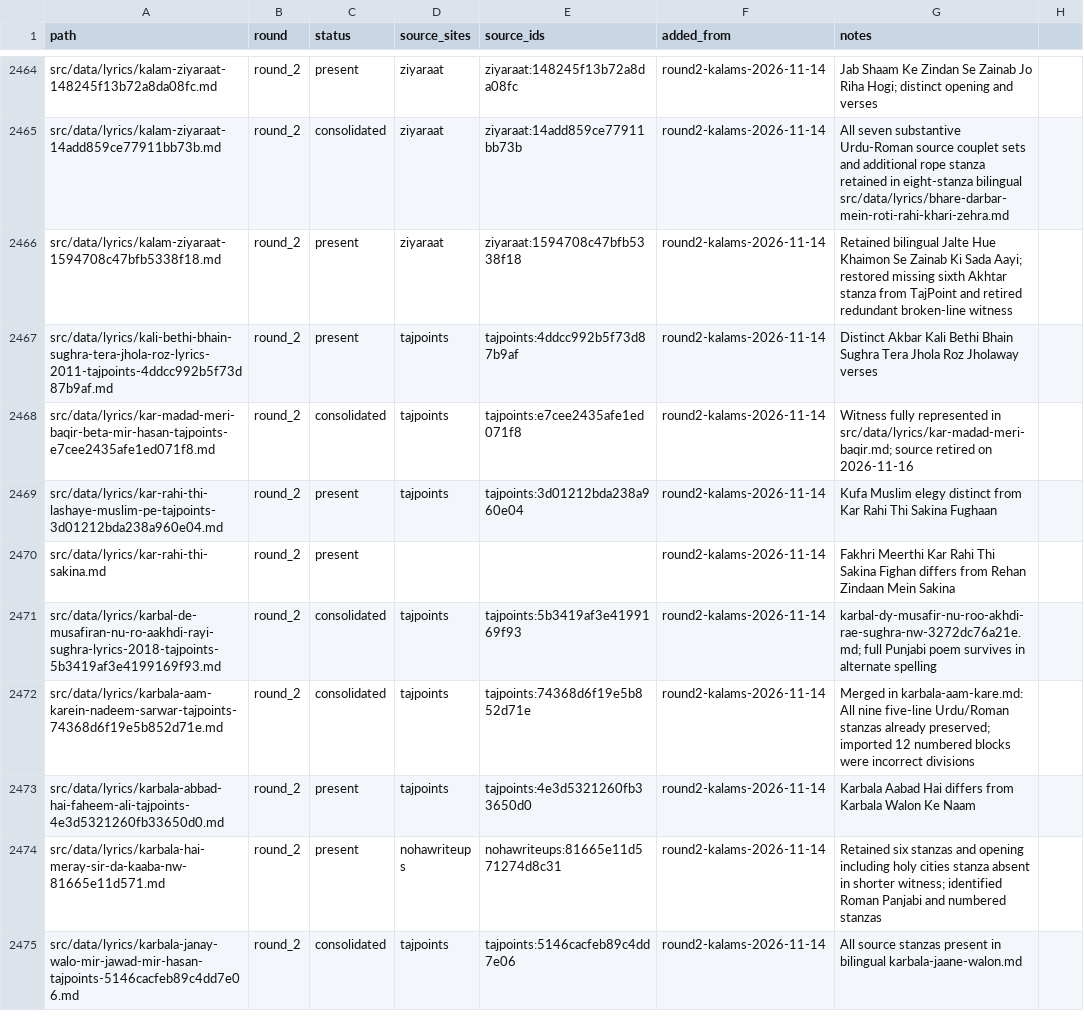
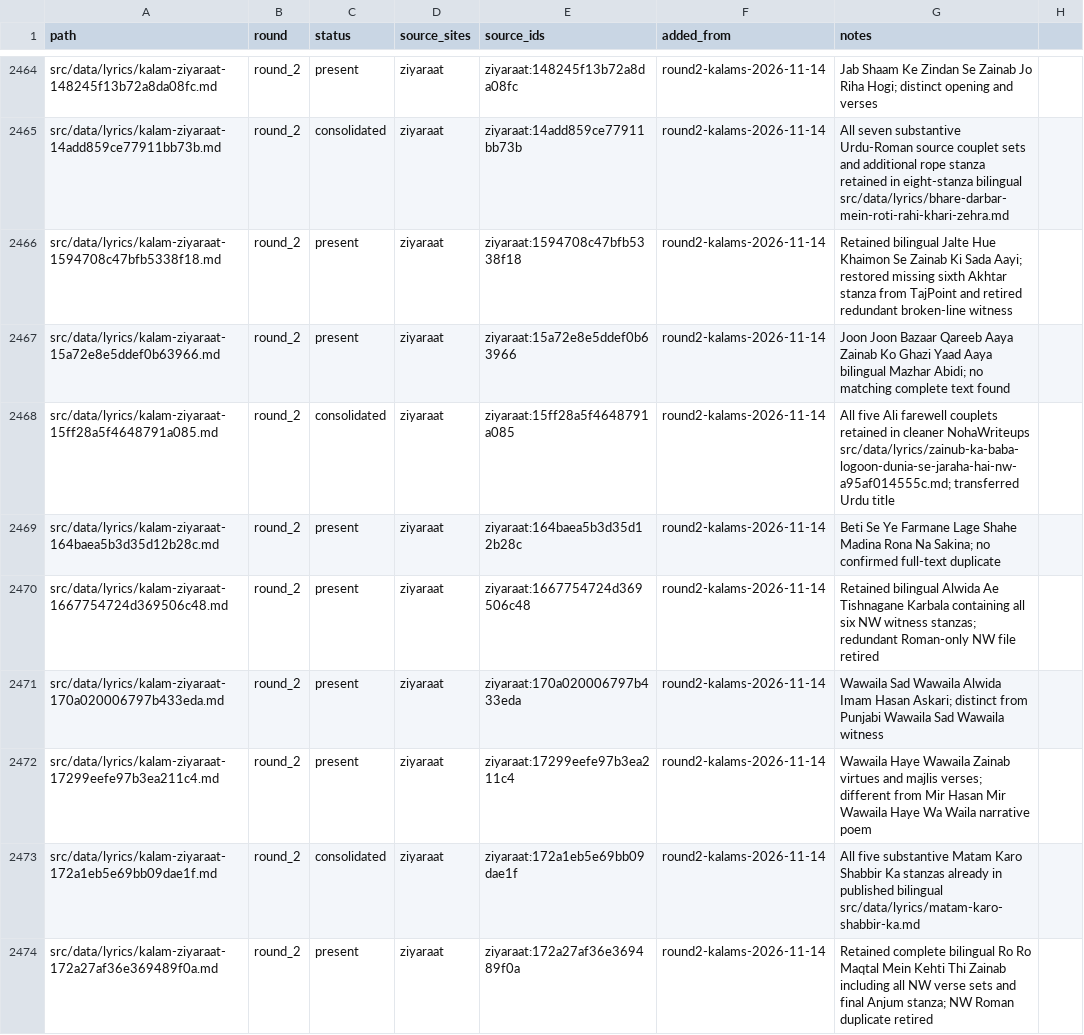
Before and after one commit to GhayurH/lyrics-site, a CSV file: audit/round2-dedup-wip.csv, drawn as a sheet; only a part is shown, gaps mark what is left out; the shorter side is filled out with more unchanged rows; the diff covers the shown part only; the diff names each change by its address in the sheet, - before the commit and + after, or states it on an @@ line.

Commit message:
Retire six more full-text duplicates in Round 2 reviews [skip ci]

```diff
--- a/audit/round2-dedup-wip.csv
+++ b/audit/round2-dedup-wip.csv
+row 2467: src/data/lyrics/kalam-ziyaraat-15a72e8e5ddef0b63966.md | round_2 | present | ziyaraat | ziyaraat:15a72e8e5ddef0b63966 | round2-kalams-2026-11-14 | Joon Joon Bazaar Qareeb Aaya Zainab Ko Ghazi Yaad Aaya bilingual Mazhar Abidi; no matching complete text found
+row 2468: src/data/lyrics/kalam-ziyaraat-15ff28a5f4648791a085.md | round_2 | consolidated | ziyaraat | ziyaraat:15ff28a5f4648791a085 | round2-kalams-2026-11-14 | All five Ali farewell couplets retained in cleaner NohaWriteups src/data/lyrics/zainub-ka-baba-logoon-dunia-se-jaraha-hai-nw-a95af014555c.md; transferred Urdu title
+row 2469: src/data/lyrics/kalam-ziyaraat-164baea5b3d35d12b28c.md | round_2 | present | ziyaraat | ziyaraat:164baea5b3d35d12b28c | round2-kalams-2026-11-14 | Beti Se Ye Farmane Lage Shahe Madina Rona Na Sakina; no confirmed full-text duplicate
+row 2470: src/data/lyrics/kalam-ziyaraat-1667754724d369506c48.md | round_2 | present | ziyaraat | ziyaraat:1667754724d369506c48 | round2-kalams-2026-11-14 | Retained bilingual Alwida Ae Tishnagane Karbala containing all six NW witness stanzas; redundant Roman-only NW file retired
+row 2471: src/data/lyrics/kalam-ziyaraat-170a020006797b433eda.md | round_2 | present | ziyaraat | ziyaraat:170a020006797b433eda | round2-kalams-2026-11-14 | Wawaila Sad Wawaila Alwida Imam Hasan Askari; distinct from Punjabi Wawaila Sad Wawaila witness
+row 2472: src/data/lyrics/kalam-ziyaraat-17299eefe97b3ea211c4.md | round_2 | present | ziyaraat | ziyaraat:17299eefe97b3ea211c4 | round2-kalams-2026-11-14 | Wawaila Haye Wawaila Zainab virtues and majlis verses; different from Mir Hasan Mir Wawaila Haye Wa Waila narrative poem
+row 2473: src/data/lyrics/kalam-ziyaraat-172a1eb5e69bb09dae1f.md | round_2 | consolidated | ziyaraat | ziyaraat:172a1eb5e69bb09dae1f | round2-kalams-2026-11-14 | All five substantive Matam Karo Shabbir Ka stanzas already in published bilingual src/data/lyrics/matam-karo-shabbir-ka.md
+row 2474: src/data/lyrics/kalam-ziyaraat-172a27af36e369489f0a.md | round_2 | present | ziyaraat | ziyaraat:172a27af36e369489f0a | round2-kalams-2026-11-14 | Retained complete bilingual Ro Ro Maqtal Mein Kehti Thi Zainab including all NW verse sets and final Anjum stanza; NW Roman duplicate retired
```
Also changed, not shown: 9 added rows and 6 edited cells elsewhere in this file, 7 other files.
